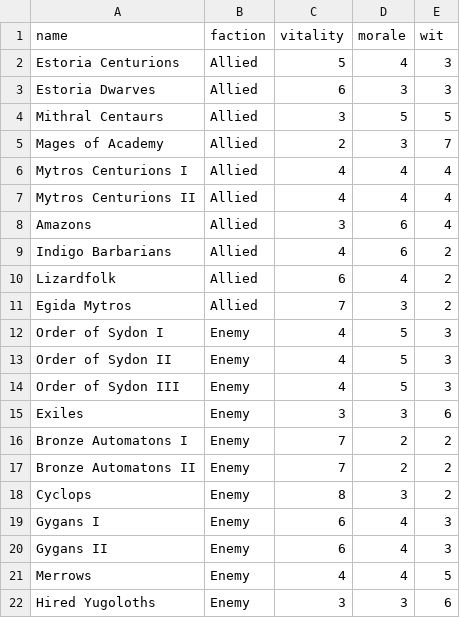
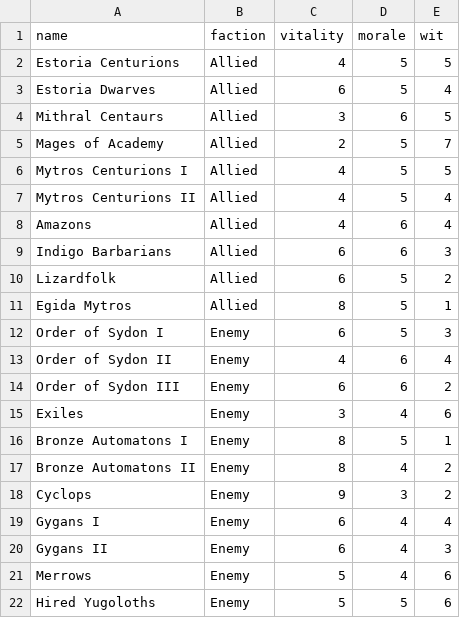
Before and after one commit to karpiq24/battle-of-mytros, a CSV file: legions.csv, drawn as a sheet.

```diff
--- a/legions.csv
+++ b/legions.csv
@@ -1,22 +1,22 @@
 name,faction,vitality,morale,wit
-Estoria Centurions,Allied,5,4,3
-Estoria Dwarves,Allied,6,3,3
-Mithral Centaurs,Allied,3,5,5
-Mages of Academy,Allied,2,3,7
-Mytros Centurions I,Allied,4,4,4
-Mytros Centurions II,Allied,4,4,4
-Amazons,Allied,3,6,4
-Indigo Barbarians,Allied,4,6,2
-Lizardfolk,Allied,6,4,2
-Egida Mytros,Allied,7,3,2
-Order of Sydon I,Enemy,4,5,3
-Order of Sydon II,Enemy,4,5,3
-Order of Sydon III,Enemy,4,5,3
-Exiles,Enemy,3,3,6
-Bronze Automatons I,Enemy,7,2,2
-Bronze Automatons II,Enemy,7,2,2
-Cyclops,Enemy,8,3,2
-Gygans I,Enemy,6,4,3
+Estoria Centurions,Allied,4,5,5
+Estoria Dwarves,Allied,6,5,4
+Mithral Centaurs,Allied,3,6,5
+Mages of Academy,Allied,2,5,7
+Mytros Centurions I,Allied,4,5,5
+Mytros Centurions II,Allied,4,5,4
+Amazons,Allied,4,6,4
+Indigo Barbarians,Allied,6,6,3
+Lizardfolk,Allied,6,5,2
+Egida Mytros,Allied,8,5,1
+Order of Sydon I,Enemy,6,5,3
+Order of Sydon II,Enemy,4,6,4
+Order of Sydon III,Enemy,6,6,2
+Exiles,Enemy,3,4,6
+Bronze Automatons I,Enemy,8,5,1
+Bronze Automatons II,Enemy,8,4,2
+Cyclops,Enemy,9,3,2
+Gygans I,Enemy,6,4,4
 Gygans II,Enemy,6,4,3
-Merrows,Enemy,4,4,5
-Hired Yugoloths,Enemy,3,3,6
+Merrows,Enemy,5,4,6
+Hired Yugoloths,Enemy,5,5,6
```
Also changed, not shown: commanders.csv, 12 other files.
